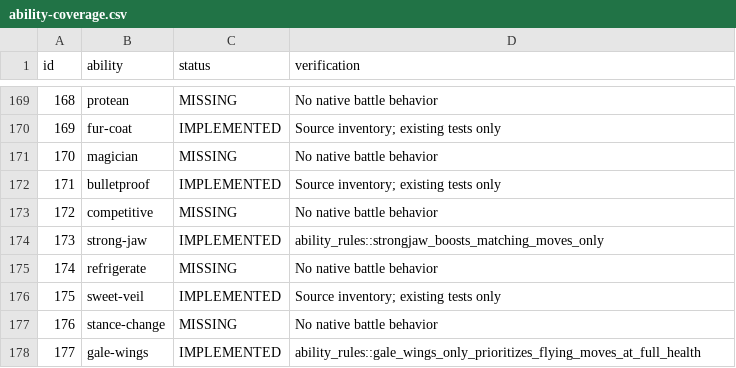
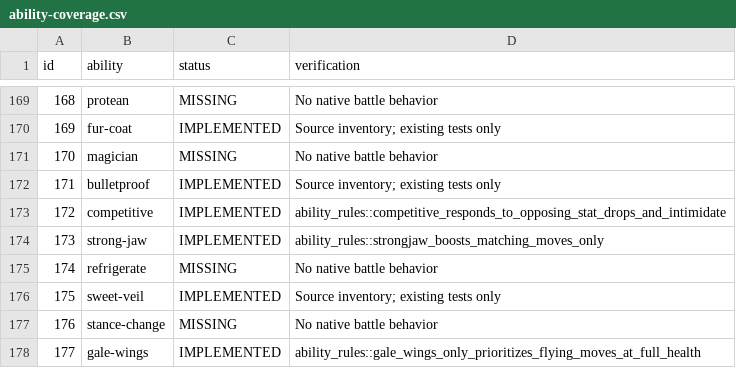
Before and after one commit to fourlastor/wilds-battle-engine, a CSV file: reports/ability-coverage.csv, drawn as a sheet; only a part is shown, gaps mark what is left out.

Commit message:
Implement Competitive reactions to opposing stat drops

```diff
--- a/reports/ability-coverage.csv
+++ b/reports/ability-coverage.csv
@@ -172,3 +172,3 @@ id,ability,status,verification
 171,bulletproof,IMPLEMENTED,Source inventory; existing tests only
-172,competitive,MISSING,No native battle behavior
+172,competitive,IMPLEMENTED,ability_rules::competitive_responds_to_opposing_stat_drops_and_intimidate
 173,strong-jaw,IMPLEMENTED,ability_rules::strongjaw_boosts_matching_moves_only
```
Also changed, not shown: 2 other files.
